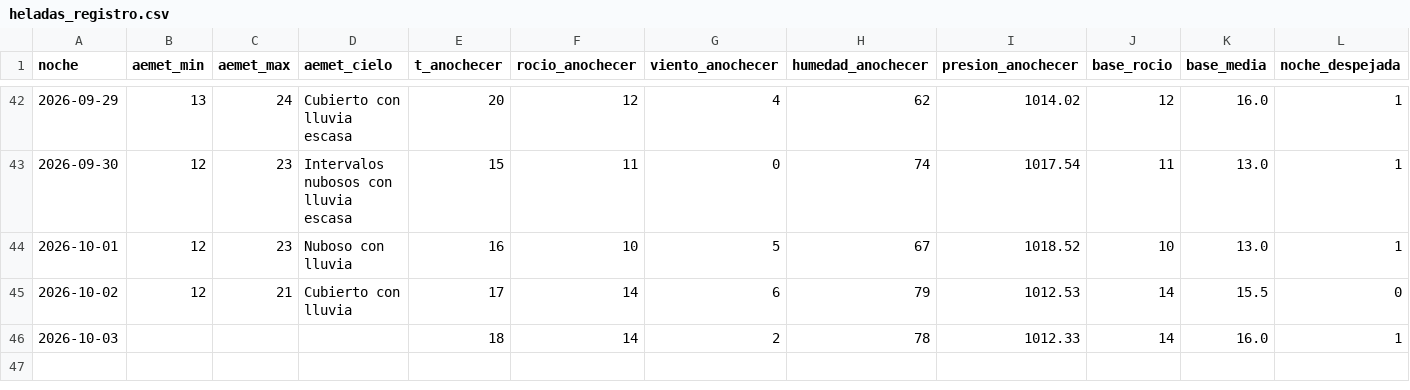
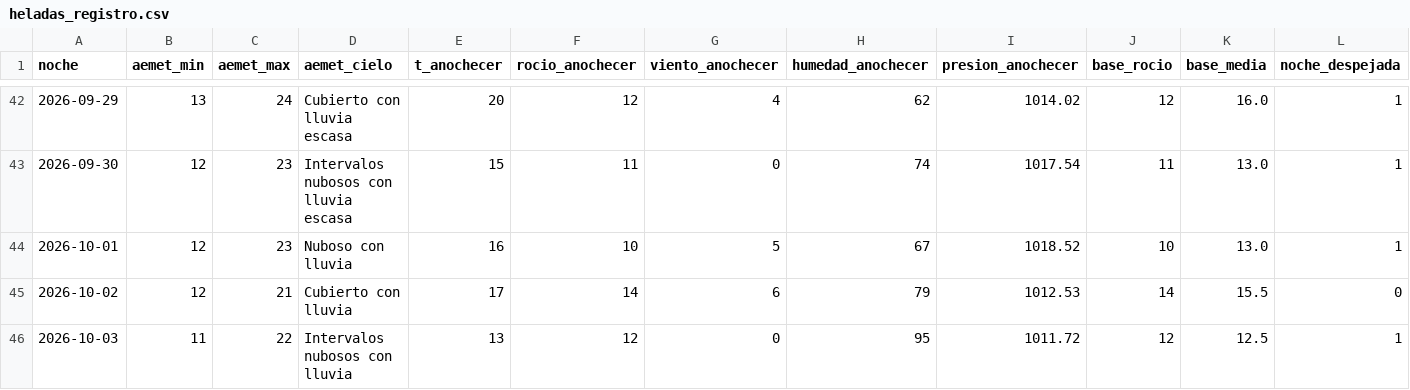
Before and after one commit to patriciadiezm/estacion, a CSV file: heladas_registro.csv, drawn as a sheet; only a part is shown, gaps mark what is left out; the diff names each change by its address in the sheet, - before the commit and + after, or states it on an @@ line.

```diff
--- a/heladas_registro.csv
+++ b/heladas_registro.csv
-B46 (aemet_min): (empty)
+B46 (aemet_min): 11
-C46 (aemet_max): (empty)
+C46 (aemet_max): 22
-D46 (aemet_cielo): (empty)
+D46 (aemet_cielo): Intervalos nubosos con lluvia
-E46 (t_anochecer): 18
+E46 (t_anochecer): 13
-F46 (rocio_anochecer): 14
+F46 (rocio_anochecer): 12
-G46 (viento_anochecer): 2
+G46 (viento_anochecer): 0
-H46 (humedad_anochecer): 78
+H46 (humedad_anochecer): 95
-I46 (presion_anochecer): 1012.33
+I46 (presion_anochecer): 1011.72
-J46 (base_rocio): 14
+J46 (base_rocio): 12
-K46 (base_media): 16.0
+K46 (base_media): 12.5
```
